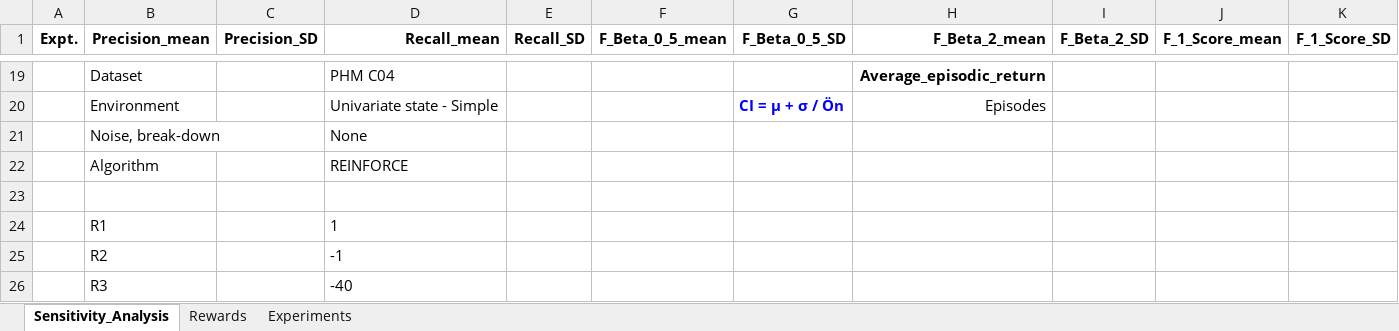
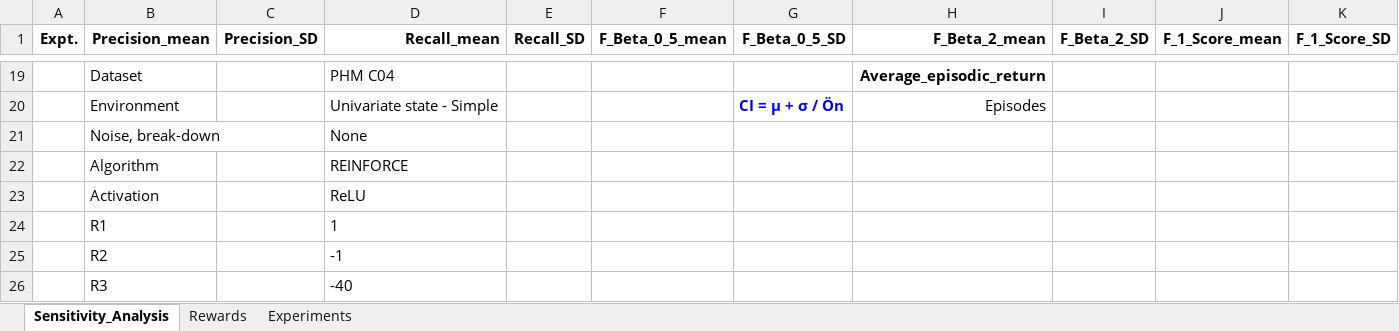
Before and after one commit to RajeshSiraskar-PhD/Research_Article_REINFORCE, an Excel workbook: Sensitivity_Study_SS_LR_Gamma_ReLU.xlsx, sheet Sensitivity_Analysis, drawn as a sheet; only a part is shown, gaps mark what is left out; values as stored, in another font and other column widths than the file's, no borders; conditional formats not drawn; rows hold the shown columns only; the diff names each change by its address in the sheet, - before the commit and + after, or states it on an @@ line.

Commit message:
DAS - R-1 - Sensitivity analysis excel - all 3 plots

```diff
--- a/Sensitivity_Study_SS_LR_Gamma_ReLU.xlsx (sheet Sensitivity_Analysis)
+++ b/Sensitivity_Study_SS_LR_Gamma_ReLU.xlsx (sheet Sensitivity_Analysis)
-row 23: (empty)
+row 23:  | Activation |  | ReLU
```
Also changed, not shown: sheet Rewards, charts or pictures.
